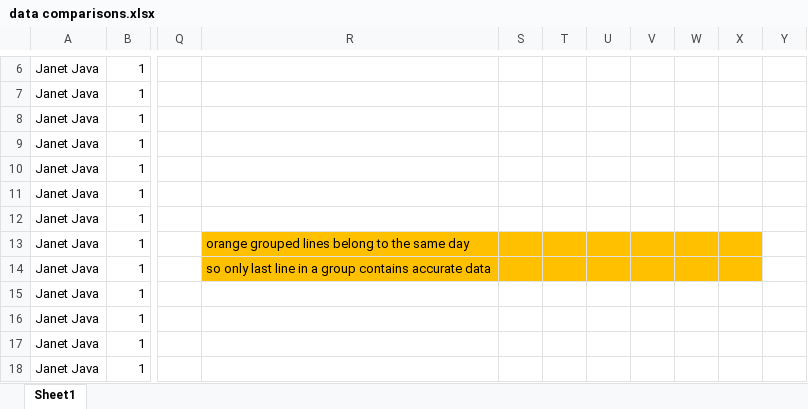
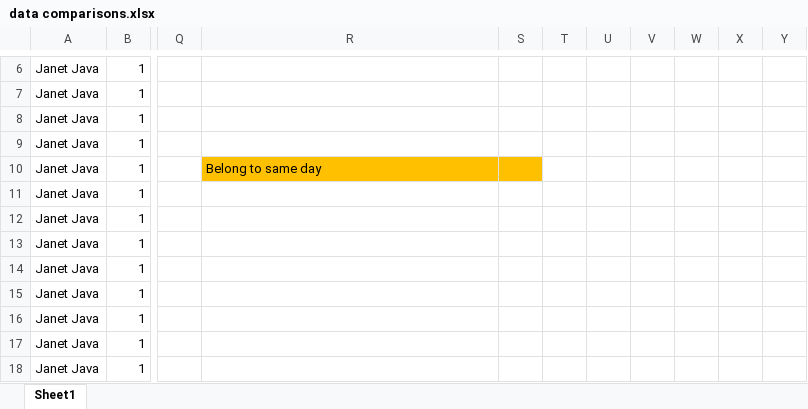
Before and after one commit to Marantle/nutcracker, an Excel workbook: data comparisons.xlsx, sheet Sheet1, drawn as a sheet; only a part is shown, gaps mark what is left out; values as stored, in another font and other column widths than the file's, no borders; conditional formats not drawn; the diff names each change by its address in the sheet, - before the commit and + after, or states it on an @@ line.

```diff
--- a/data comparisons.xlsx (sheet Sheet1)
+++ b/data comparisons.xlsx (sheet Sheet1)
-R10: (empty)
+R10: Belong to same day
-R10:S10 fill: none
+R10:S10 fill: #FFC000
-R13: orange grouped lines belong to the same day
+R13: (empty)
-R13:X14 fill: #FFC000
+R13:X14 fill: none
-R14: so only last line in a group contains accurate data
+R14: (empty)
```
Also changed, not shown: 19 other files.
